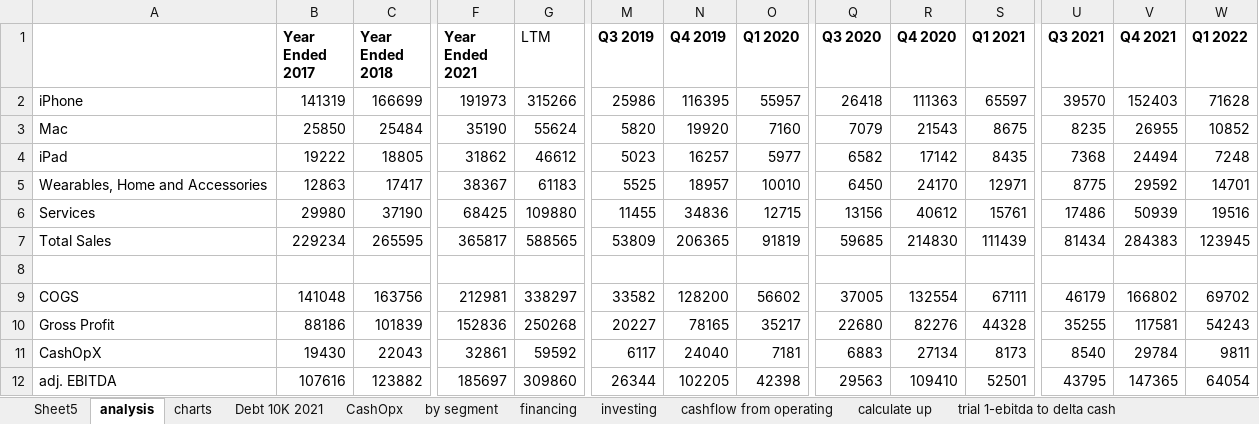
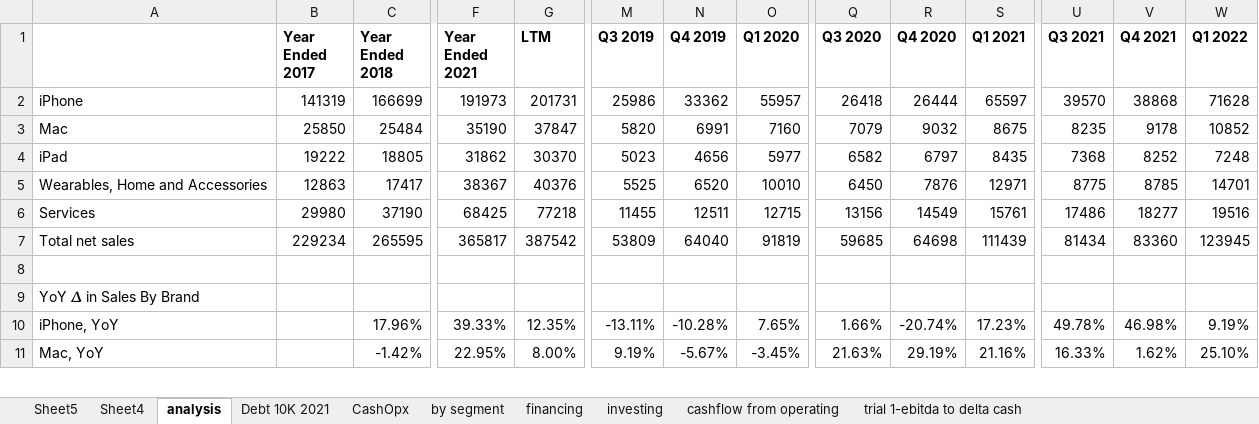
Before and after one commit to Julia-Susser/Financial-Statements, an Excel workbook: output/Financial Statement AAPL/Analysis Work.xlsx, sheet analysis, drawn as a sheet; only a part is shown, gaps mark what is left out; values as stored, in another font and other column widths than the file's, no borders; charts and pictures not drawn; removed rows and columns are numbered as before the commit, all else as after; rows hold the shown columns only; the diff covers the shown part only; the diff names each change by its address in the sheet, - before the commit and + after, or states it on an @@ line.

```diff
--- a/output/Financial Statement AAPL/Analysis Work.xlsx (sheet analysis)
+++ b/output/Financial Statement AAPL/Analysis Work.xlsx (sheet analysis)
-sheet tab: charts
-sheet tab: calculate up
+sheet tab: Sheet4
-G1 bold: off
+G1 bold: on
-G2 (LTM): 315266
+G2 (LTM): 201731
-N2 (Q4 2019): 116395
+N2 (Q4 2019): 33362
-R2 (Q4 2020): 111363
+R2 (Q4 2020): 26444
-V2 (Q4 2021): 152403
+V2 (Q4 2021): 38868
-G3 (LTM): 55624
+G3 (LTM): 37847
-N3 (Q4 2019): 19920
+N3 (Q4 2019): 6991
-R3 (Q4 2020): 21543
+R3 (Q4 2020): 9032
-V3 (Q4 2021): 26955
+V3 (Q4 2021): 9178
-G4 (LTM): 46612
+G4 (LTM): 30370
-N4 (Q4 2019): 16257
+N4 (Q4 2019): 4656
-R4 (Q4 2020): 17142
+R4 (Q4 2020): 6797
-V4 (Q4 2021): 24494
+V4 (Q4 2021): 8252
-G5 (LTM): 61183
+G5 (LTM): 40376
-N5 (Q4 2019): 18957
+N5 (Q4 2019): 6520
-R5 (Q4 2020): 24170
+R5 (Q4 2020): 7876
-V5 (Q4 2021): 29592
+V5 (Q4 2021): 8785
-G6 (LTM): 109880
+G6 (LTM): 77218
-N6 (Q4 2019): 34836
+N6 (Q4 2019): 12511
-R6 (Q4 2020): 40612
+R6 (Q4 2020): 14549
-V6 (Q4 2021): 50939
+V6 (Q4 2021): 18277
-A7: Total Sales
+A7: Total net sales
-G7 (LTM): 588565
+G7 (LTM): 387542
-N7 (Q4 2019): 206365
+N7 (Q4 2019): 64040
-R7 (Q4 2020): 214830
+R7 (Q4 2020): 64698
-V7 (Q4 2021): 284383
+V7 (Q4 2021): 83360
-row 9: COGS | 141048 | 163756 | 212981 | 338297 | 33582 | 128200 | 56602 | 37005 | 132554 | 67111 | 46179 | 166802 | 69702
-row 10: Gross Profit | 88186 | 101839 | 152836 | 250268 | 20227 | 78165 | 35217 | 22680 | 82276 | 44328 | 35255 | 117581 | 54243
-row 11: CashOpX | 19430 | 22043 | 32861 | 59592 | 6117 | 24040 | 7181 | 6883 | 27134 | 8173 | 8540 | 29784 | 9811
-row 12: adj. EBITDA | 107616 | 123882 | 185697 | 309860 | 26344 | 102205 | 42398 | 29563 | 109410 | 52501 | 43795 | 147365 | 64054
+row 9: YoY 𝚫 in Sales By Brand
+row 10: iPhone, YoY |  | 17.96% | 39.33% | 12.35% | -13.11% | -10.28% | 7.65% | 1.66% | -20.74% | 17.23% | 49.78% | 46.98% | 9.19%
+row 11: Mac, YoY |  | -1.42% | 22.95% | 8.00% | 9.19% | -5.67% | -3.45% | 21.63% | 29.19% | 21.16% | 16.33% | 1.62% | 25.10%
```
Also changed, not shown: 9 added rows, 1 removed row, 57 edited cells and cell formats elsewhere in this sheet, sheet Sheet5, sheet by segment, formulas that keep their value, charts or pictures, input/Financial Statement AAPL/Sales By Segment.xlsx, output/Financial Statement AAPL/Sales By Segment.xlsx, 1 other file.
